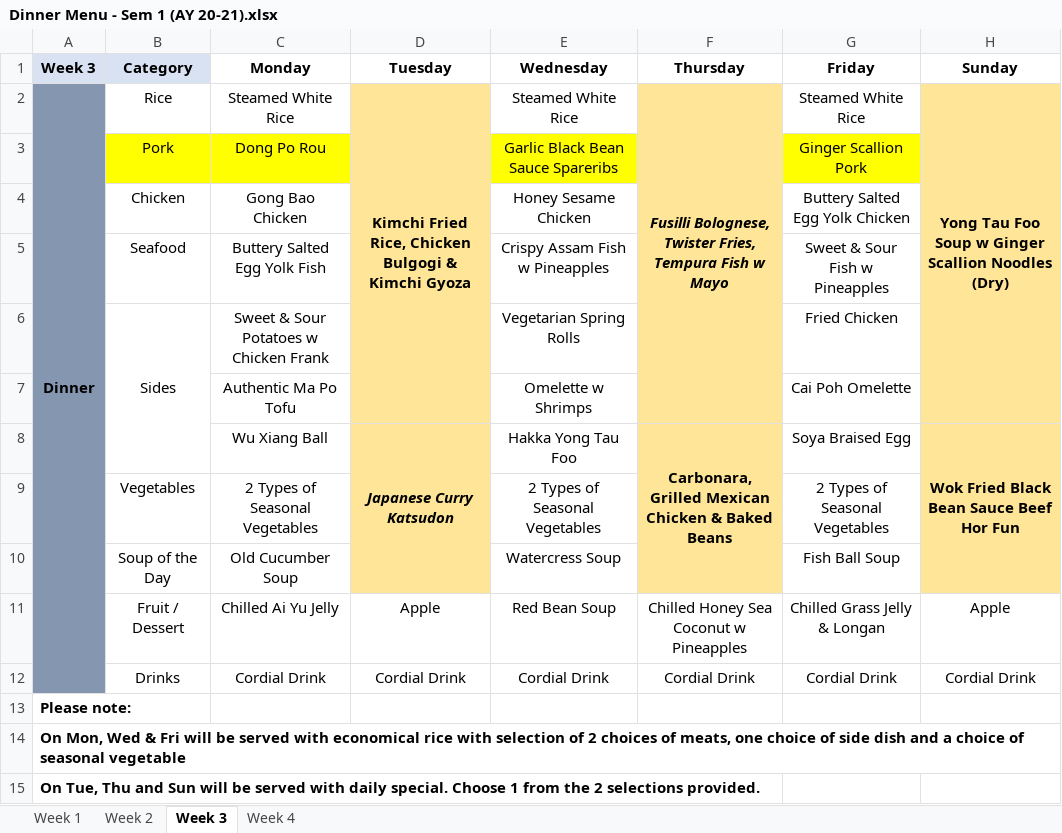
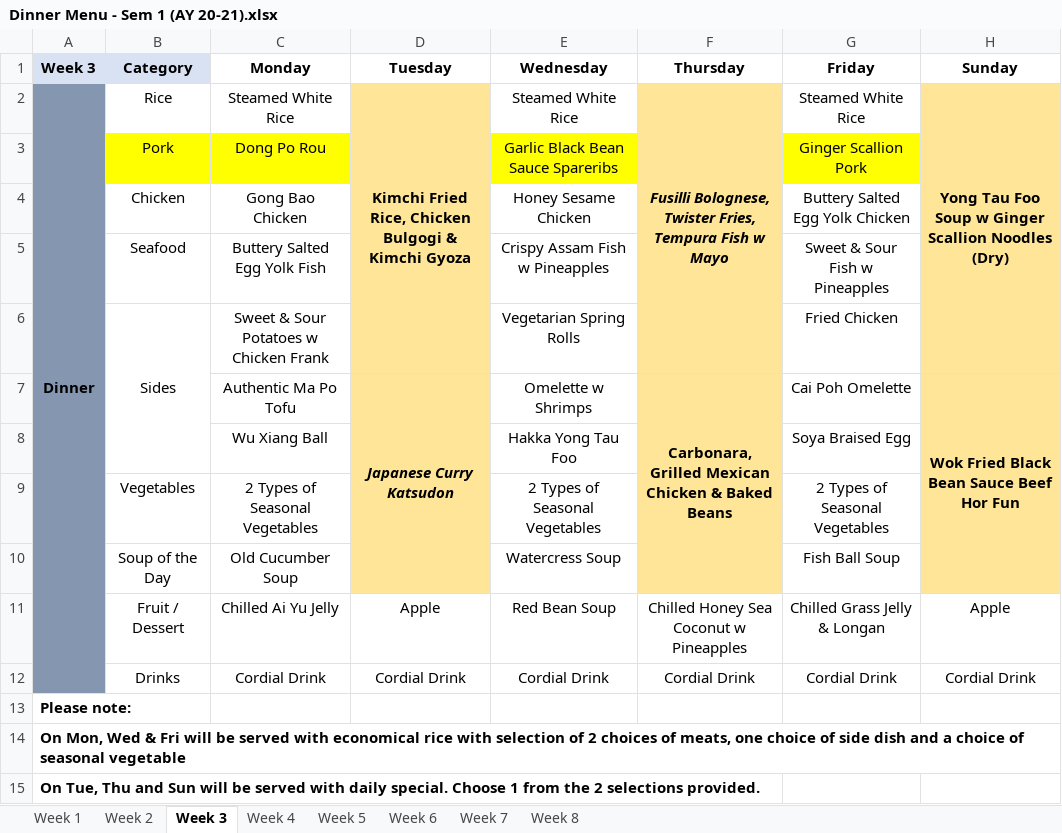
Before and after one commit to VimuthM/eusoff_meal_bot, an Excel workbook: menu/Dinner Menu - Sem 1 (AY 20-21).xlsx, sheet Week 3, drawn as a sheet; values as stored, in another font and other column widths than the file's, no borders; charts and pictures not drawn; the diff names each change by its address in the sheet, - before the commit and + after, or states it on an @@ line.

Commit message:
Update weeks 5 to 8 for meal menu (#3)
* Remove whitespace

* Update bot with week 5-8 menu

Basically hot selection has 2 meals now for week 5-8.
We need to make sure the meals are parsed correctly.

I also updated the getCurrentWeek and fixed some bugs
I also increased the limit to the max number of weeks.

* Update clasp json example

```diff
--- a/menu/Dinner Menu - Sem 1 (AY 20-21).xlsx (sheet Week 3)
+++ b/menu/Dinner Menu - Sem 1 (AY 20-21).xlsx (sheet Week 3)
+sheet tab: Week 5
+sheet tab: Week 6
+sheet tab: Week 7
+sheet tab: Week 8
-D2:D7 merged
+D2:D6 merged
-F2:F7 merged
+F2:F6 merged
-H2:H7 merged
+H2:H6 merged
-D7 (Tuesday): (empty)
+D7 (Tuesday): Japanese Curry Katsudon
-D7 fill: none
+D7 fill: #FFE598
+D7:D10 merged
-F7 (Thursday): (empty)
+F7 (Thursday): Carbonara, Grilled Mexican Chicken & Baked Beans
-F7 fill: none
+F7 fill: #FFE598
+F7:F10 merged
-H7 (Sunday): (empty)
+H7 (Sunday): Wok Fried Black Bean Sauce Beef Hor Fun
-H7 fill: none
+H7 fill: #FFE598
+H7:H10 merged
-D8 (Tuesday): Japanese Curry Katsudon
+D8 (Tuesday): (empty)
-D8 fill: #FFE598
+D8 fill: none
-D8:D10 merged
-F8 (Thursday): Carbonara, Grilled Mexican Chicken & Baked Beans
+F8 (Thursday): (empty)
-F8 fill: #FFE598
+F8 fill: none
-F8:F10 merged
-H8 (Sunday): Wok Fried Black Bean Sauce Beef Hor Fun
+H8 (Sunday): (empty)
-H8 fill: #FFE598
+H8 fill: none
-H8:H10 merged
```
Also changed, not shown: charts or pictures, menu/Breakfast Menu - Sem 1 (AY 20-21).xlsx, 4 other files.
